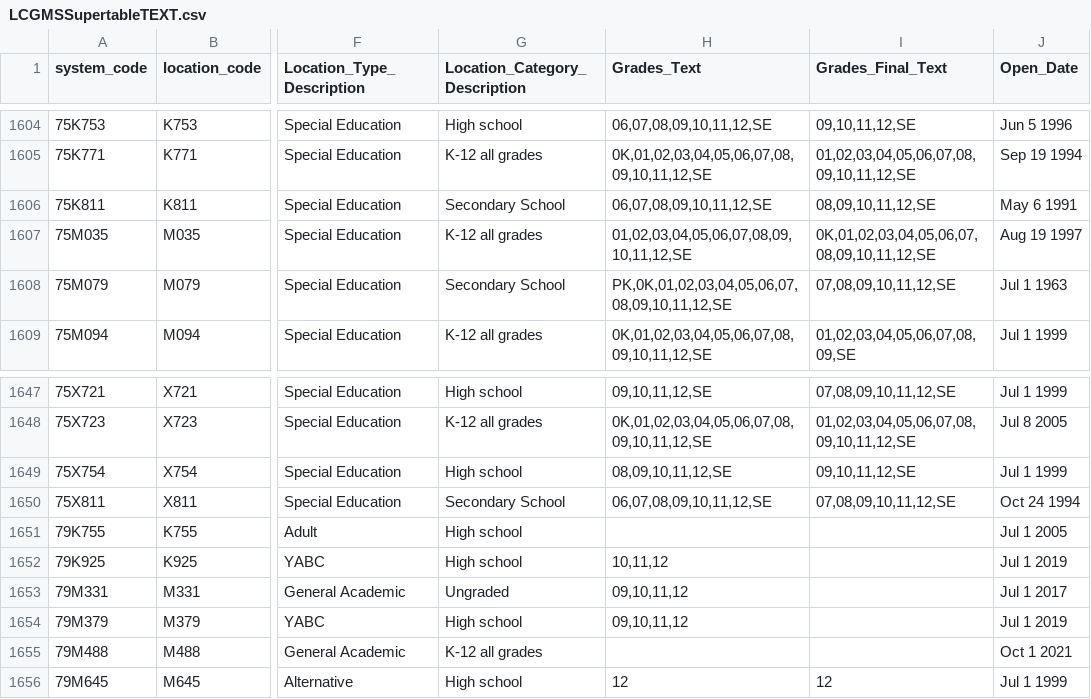
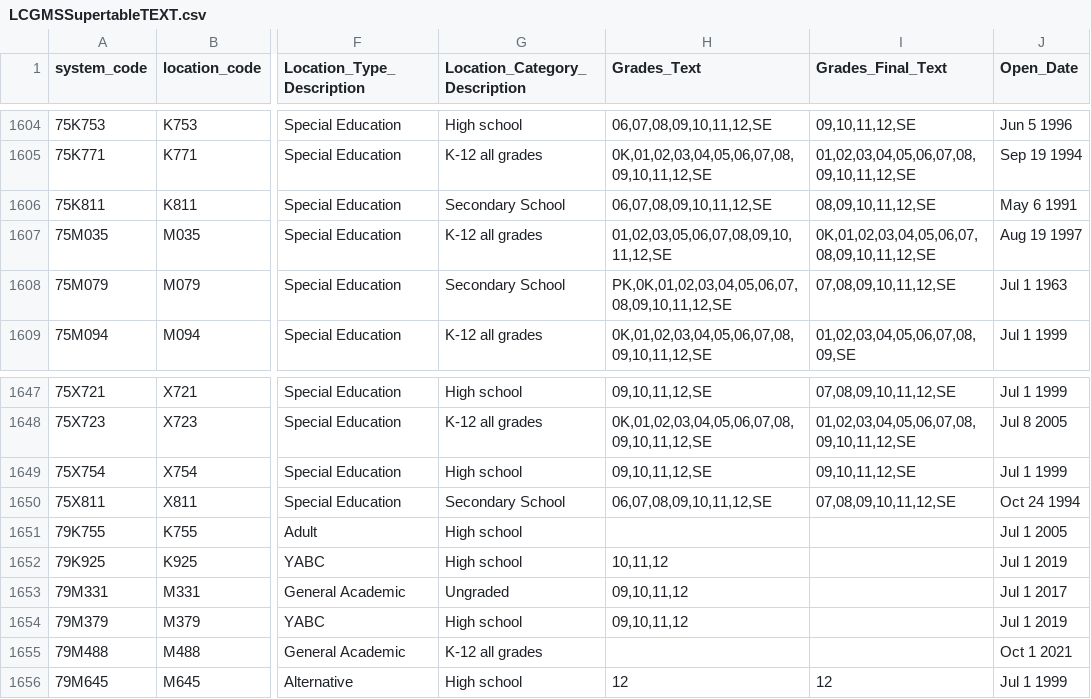
Before and after one commit to dsimoes-doe/LCGMS, a CSV file: LCGMSSupertableTEXT.csv, drawn as a sheet; only a part is shown, gaps mark what is left out; the diff covers the shown part only; the diff names each change by its address in the sheet, - before the commit and + after, or states it on an @@ line.

Commit message:
Update LCGMSSupertableTEXT.csv

```diff
--- a/LCGMSSupertableTEXT.csv
+++ b/LCGMSSupertableTEXT.csv
-H1607 (Grades_Text): 01,02,03,04,05,06,07,08,09,10,11,12,SE
+H1607 (Grades_Text): 01,02,03,05,06,07,08,09,10,11,12,SE
-H1649 (Grades_Text): 08,09,10,11,12,SE
+H1649 (Grades_Text): 09,10,11,12,SE
```
Also changed, not shown: 5 edited cells elsewhere in this file.
